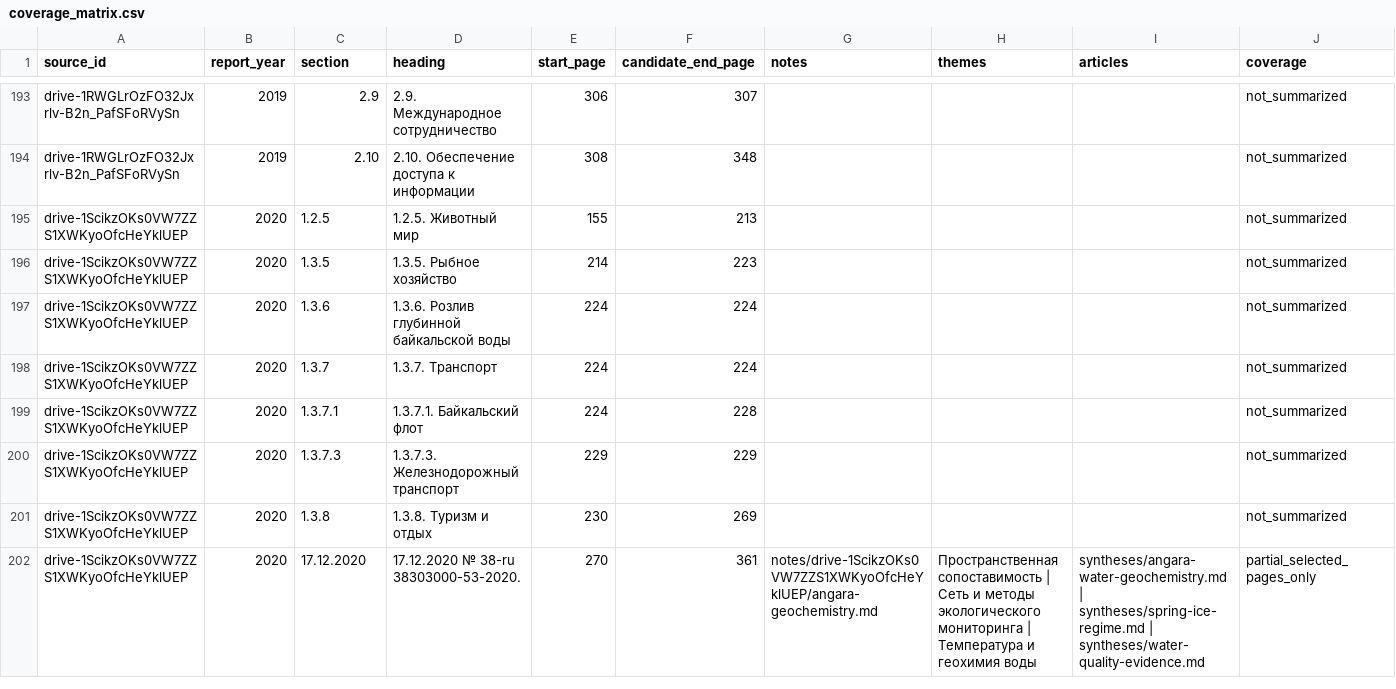
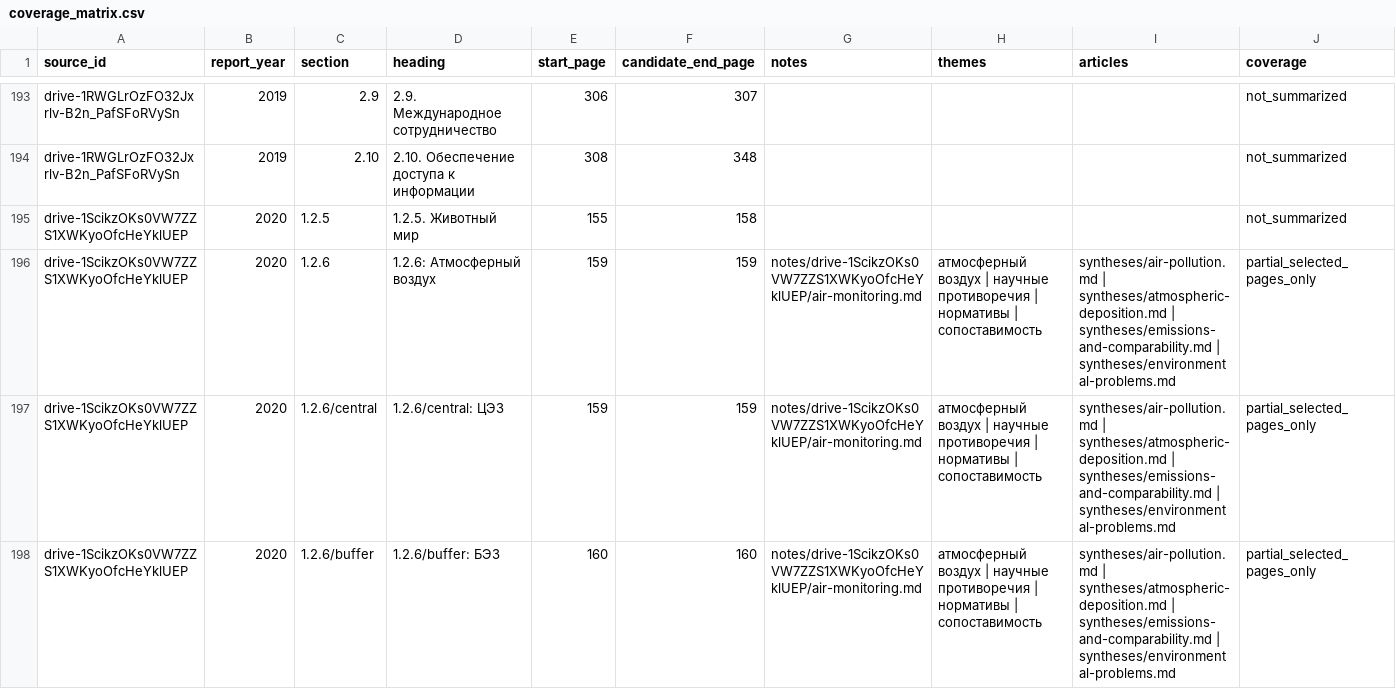
Before and after one commit to EkaterinaShigarova/LLM-viki, a CSV file: datasets/coverage_matrix.csv, drawn as a sheet; only a part is shown, gaps mark what is left out; the shorter side is filled out with more unchanged rows; rows hold the shown columns only; the diff covers the shown part only; the diff names each change by its address in the sheet, - before the commit and + after, or states it on an @@ line.

Commit message:
Research complete 2020 air monitoring and qualify comparisons with 2018

```diff
--- a/datasets/coverage_matrix.csv
+++ b/datasets/coverage_matrix.csv
-F195 (candidate_end_page): 213
+F195 (candidate_end_page): 158
+row 196: drive-1ScikzOKs0VW7ZZS1XWKyoOfcHeYklUEP | 2020 | 1.2.6 | 1.2.6: Атмосферный воздух | 159 | 159 | notes/drive-1ScikzOKs0VW7ZZS1XWKyoOfcHeYklUEP/air-monitoring.md | атмосферный воздух | научные противоречия | нормативы | сопоставимость | syntheses/air-pollution.md | syntheses/atmospheric-deposition.md | syntheses/emissions-and-comparability.md | syntheses/environmental-problems.md | partial_selected_pages_only
+row 197: drive-1ScikzOKs0VW7ZZS1XWKyoOfcHeYklUEP | 2020 | 1.2.6/central | 1.2.6/central: ЦЭЗ | 159 | 159 | notes/drive-1ScikzOKs0VW7ZZS1XWKyoOfcHeYklUEP/air-monitoring.md | атмосферный воздух | научные противоречия | нормативы | сопоставимость | syntheses/air-pollution.md | syntheses/atmospheric-deposition.md | syntheses/emissions-and-comparability.md | syntheses/environmental-problems.md | partial_selected_pages_only
+row 198: drive-1ScikzOKs0VW7ZZS1XWKyoOfcHeYklUEP | 2020 | 1.2.6/buffer | 1.2.6/buffer: БЭЗ | 160 | 160 | notes/drive-1ScikzOKs0VW7ZZS1XWKyoOfcHeYklUEP/air-monitoring.md | атмосферный воздух | научные противоречия | нормативы | сопоставимость | syntheses/air-pollution.md | syntheses/atmospheric-deposition.md | syntheses/emissions-and-comparability.md | syntheses/environmental-problems.md | partial_selected_pages_only
```
Also changed, not shown: 3 added rows elsewhere in this file, 34 other files.
